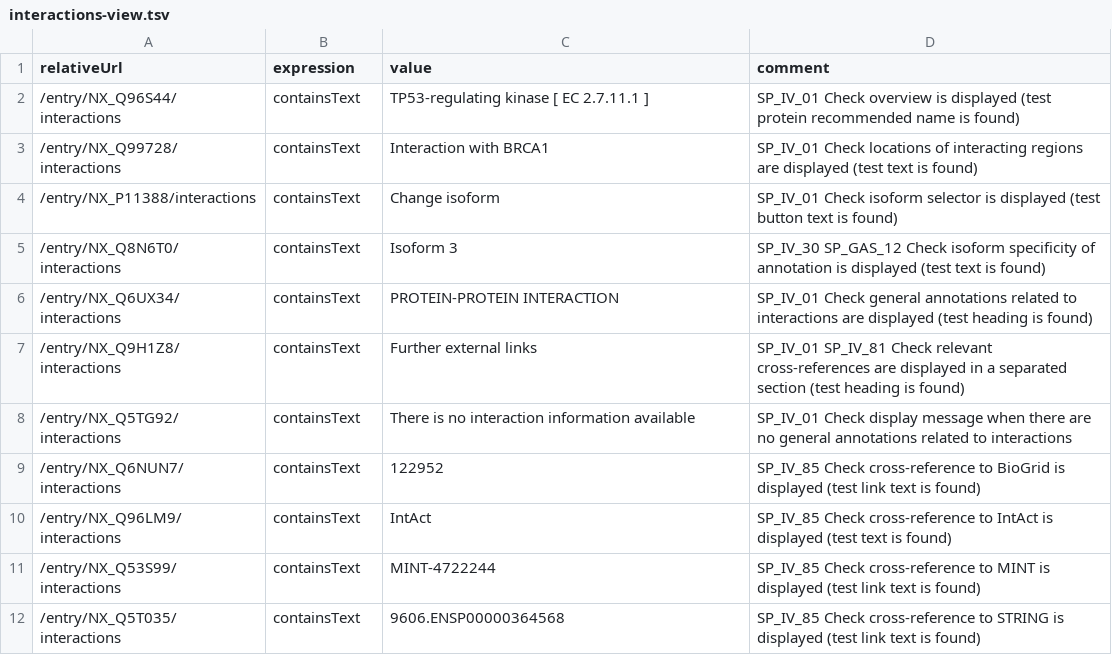
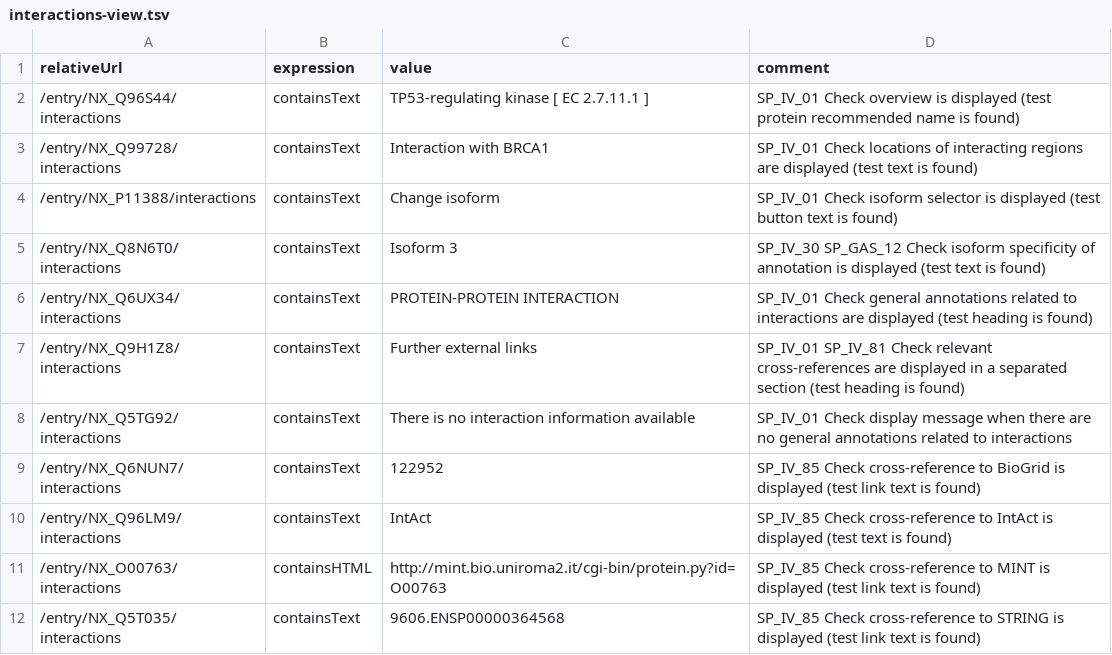
Before and after one commit to calipho-sib/nextprot-automated-qc, a TSV file: test-specs/interactions-view.tsv, drawn as a sheet; removed rows and columns are numbered as before the commit, all else as after; the diff names each change by its address in the sheet, - before the commit and + after, or states it on an @@ line.

Commit message:
Fix test MINT xref

```diff
--- a/test-specs/interactions-view.tsv
+++ b/test-specs/interactions-view.tsv
-row 11: /entry/NX_Q53S99/interactions | containsText | MINT-4722244 | SP_IV_85 Check cross-reference to MINT is displayed (test link text is found)
+row 11: /entry/NX_O00763/interactions | containsHTML | http://mint.bio.uniroma2.it/cgi-bin/protein.py?id=O00763 | SP_IV_85 Check cross-reference to MINT is displayed (test link text is found)
```
